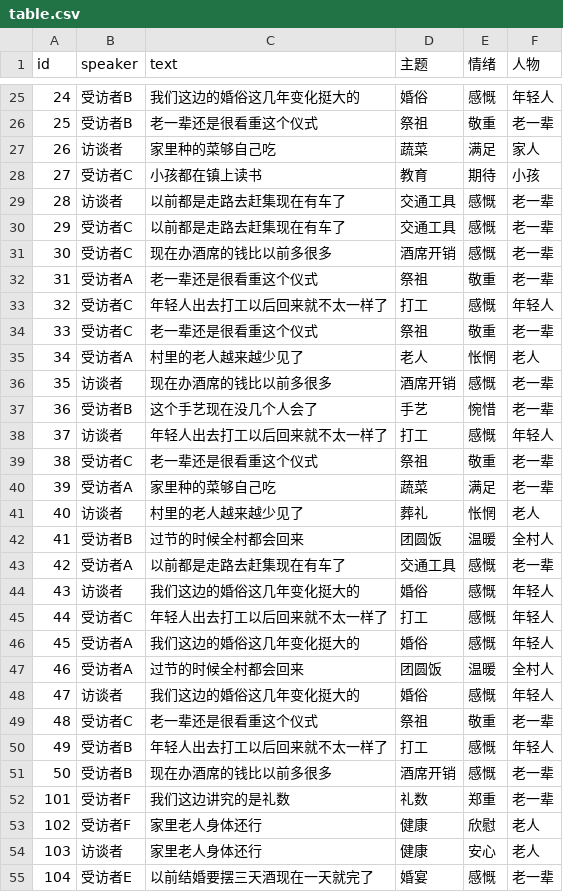
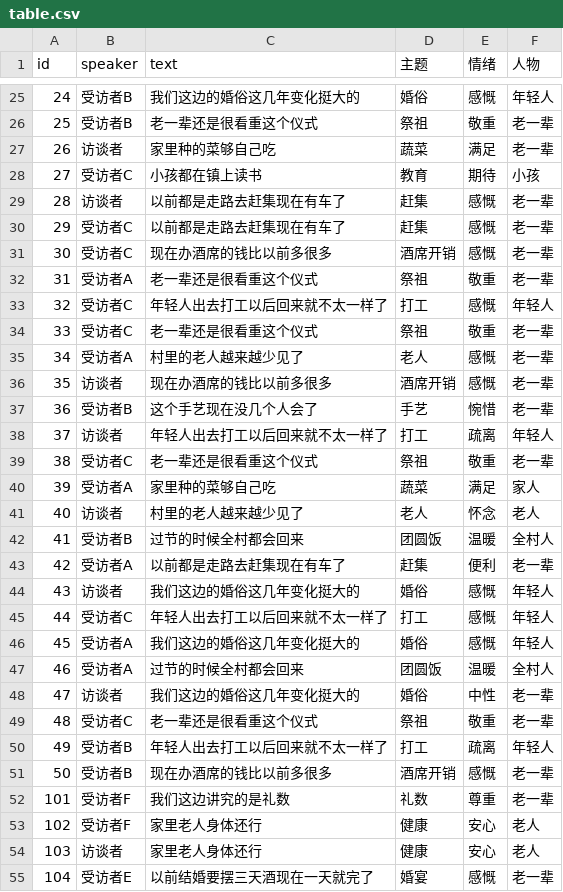
Before and after one commit to dzhuo801-spec/interview-analysis, a CSV file: src/ai/table.csv, drawn as a sheet; only a part is shown, gaps mark what is left out; the diff covers the shown part only.

Commit message:
chore:重跑90条产出物（thinking关闭版）

```diff
--- a/src/ai/table.csv
+++ b/src/ai/table.csv
@@ -26,6 +26,6 @@
 25,受访者B,老一辈还是很看重这个仪式,祭祖,敬重,老一辈
-26,访谈者,家里种的菜够自己吃,蔬菜,满足,家人
+26,访谈者,家里种的菜够自己吃,蔬菜,满足,老一辈
 27,受访者C,小孩都在镇上读书,教育,期待,小孩
-28,访谈者,以前都是走路去赶集现在有车了,交通工具,感慨,老一辈
-29,受访者C,以前都是走路去赶集现在有车了,交通工具,感慨,老一辈
+28,访谈者,以前都是走路去赶集现在有车了,赶集,感慨,老一辈
+29,受访者C,以前都是走路去赶集现在有车了,赶集,感慨,老一辈
 30,受访者C,现在办酒席的钱比以前多很多,酒席开销,感慨,老一辈
@@ -34,11 +34,11 @@
 33,受访者C,老一辈还是很看重这个仪式,祭祖,敬重,老一辈
-34,受访者A,村里的老人越来越少见了,老人,怅惘,老人
+34,受访者A,村里的老人越来越少见了,老人,感慨,老一辈
 35,访谈者,现在办酒席的钱比以前多很多,酒席开销,感慨,老一辈
 36,受访者B,这个手艺现在没几个人会了,手艺,惋惜,老一辈
-37,访谈者,年轻人出去打工以后回来就不太一样了,打工,感慨,年轻人
+37,访谈者,年轻人出去打工以后回来就不太一样了,打工,疏离,年轻人
 38,受访者C,老一辈还是很看重这个仪式,祭祖,敬重,老一辈
-39,受访者A,家里种的菜够自己吃,蔬菜,满足,老一辈
-40,访谈者,村里的老人越来越少见了,葬礼,怅惘,老人
+39,受访者A,家里种的菜够自己吃,蔬菜,满足,家人
+40,访谈者,村里的老人越来越少见了,老人,怀念,老人
 41,受访者B,过节的时候全村都会回来,团圆饭,温暖,全村人
-42,受访者A,以前都是走路去赶集现在有车了,交通工具,感慨,老一辈
+42,受访者A,以前都是走路去赶集现在有车了,赶集,便利,老一辈
 43,访谈者,我们这边的婚俗这几年变化挺大的,婚俗,感慨,年轻人
@@ -47,8 +47,8 @@
 46,受访者A,过节的时候全村都会回来,团圆饭,温暖,全村人
-47,访谈者,我们这边的婚俗这几年变化挺大的,婚俗,感慨,年轻人
+47,访谈者,我们这边的婚俗这几年变化挺大的,婚俗,中性,老一辈
 48,受访者C,老一辈还是很看重这个仪式,祭祖,敬重,老一辈
-49,受访者B,年轻人出去打工以后回来就不太一样了,打工,感慨,年轻人
+49,受访者B,年轻人出去打工以后回来就不太一样了,打工,疏离,年轻人
 50,受访者B,现在办酒席的钱比以前多很多,酒席开销,感慨,老一辈
-101,受访者F,我们这边讲究的是礼数,礼数,郑重,老一辈
-102,受访者F,家里老人身体还行,健康,欣慰,老人
+101,受访者F,我们这边讲究的是礼数,礼数,尊重,老一辈
+102,受访者F,家里老人身体还行,健康,安心,老人
 103,访谈者,家里老人身体还行,健康,安心,老人
```
Also changed, not shown: 19 edited cells elsewhere in this file.
